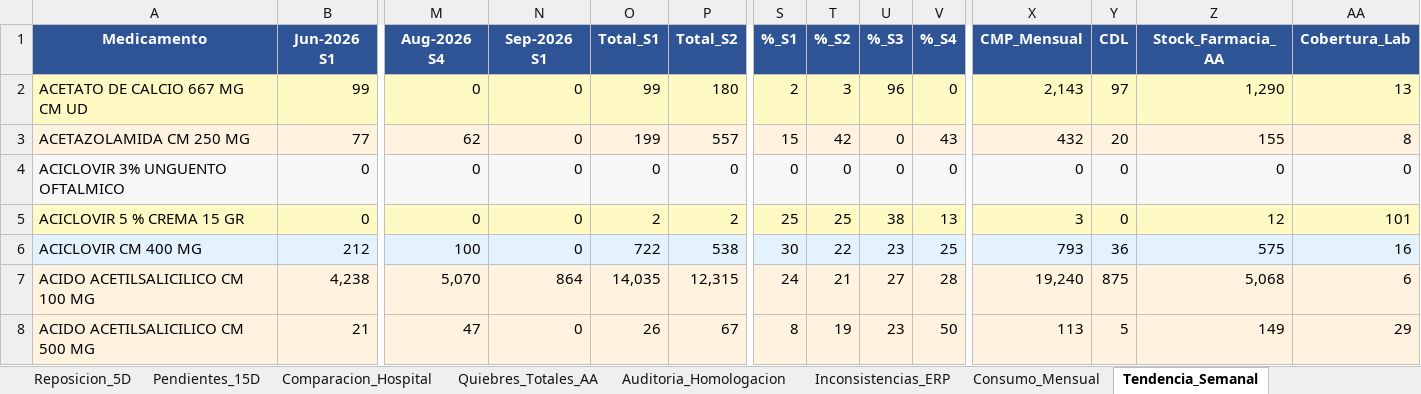
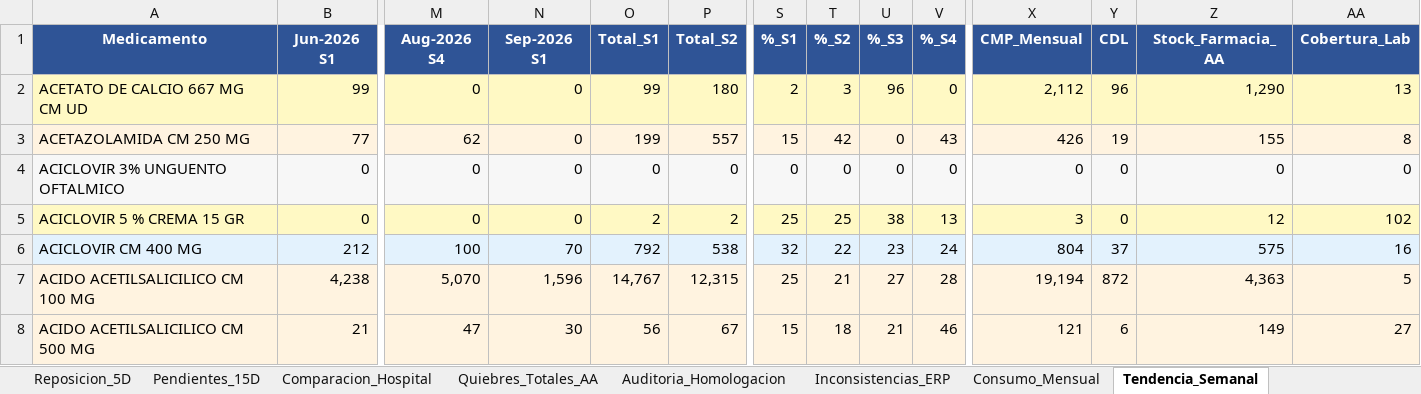
Before and after one commit to danielalfonsocc-rgb/maestro-aa-farmacia, an Excel workbook: Consolidado_AA_MAESTRO.xlsx, sheet Tendencia_Semanal, drawn as a sheet; only a part is shown, gaps mark what is left out; values as stored, in another font and other column widths than the file's, no borders; the diff covers the shown part only; the diff names each change by its address in the sheet, - before the commit and + after, or states it on an @@ line.

```diff
--- a/Consolidado_AA_MAESTRO.xlsx (sheet Tendencia_Semanal)
+++ b/Consolidado_AA_MAESTRO.xlsx (sheet Tendencia_Semanal)
-X2 (CMP_Mensual): 2,143
+X2 (CMP_Mensual): 2,112
-Y2 (CDL): 97
+Y2 (CDL): 96
-X3 (CMP_Mensual): 432
+X3 (CMP_Mensual): 426
-Y3 (CDL): 20
+Y3 (CDL): 19
-AA5 (Cobertura_Lab): 101
+AA5 (Cobertura_Lab): 102
-N6 (Sep-2026 S1): 0
+N6 (Sep-2026 S1): 70
-O6 (Total_S1): 722
+O6 (Total_S1): 792
-S6 (%_S1): 30
+S6 (%_S1): 32
-V6 (%_S4): 25
+V6 (%_S4): 24
-X6 (CMP_Mensual): 793
+X6 (CMP_Mensual): 804
-Y6 (CDL): 36
+Y6 (CDL): 37
-N7 (Sep-2026 S1): 864
+N7 (Sep-2026 S1): 1,596
-O7 (Total_S1): 14,035
+O7 (Total_S1): 14,767
-S7 (%_S1): 24
+S7 (%_S1): 25
-X7 (CMP_Mensual): 19,240
+X7 (CMP_Mensual): 19,194
-Y7 (CDL): 875
+Y7 (CDL): 872
-Z7 (Stock_Farmacia_AA): 5,068
+Z7 (Stock_Farmacia_AA): 4,363
-AA7 (Cobertura_Lab): 6
+AA7 (Cobertura_Lab): 5
-N8 (Sep-2026 S1): 0
+N8 (Sep-2026 S1): 30
-O8 (Total_S1): 26
+O8 (Total_S1): 56
-S8 (%_S1): 8
+S8 (%_S1): 15
-T8 (%_S2): 19
+T8 (%_S2): 18
-U8 (%_S3): 23
+U8 (%_S3): 21
-V8 (%_S4): 50
+V8 (%_S4): 46
-X8 (CMP_Mensual): 113
+X8 (CMP_Mensual): 121
-Y8 (CDL): 5
+Y8 (CDL): 6
-AA8 (Cobertura_Lab): 29
+AA8 (Cobertura_Lab): 27
```
Also changed, not shown: 1763 edited cells and cell formats elsewhere in this sheet, sheet Pedido_Repos_Bodega, sheet Pedido_Farm_Bodega, sheet SGLI_Estres, sheet Reposicion_5D, sheet Consumo_Mensual, sheet Stock_AA, 13 more sheets, Resumen_Pedidos_AA.xlsx, 1 other file.
